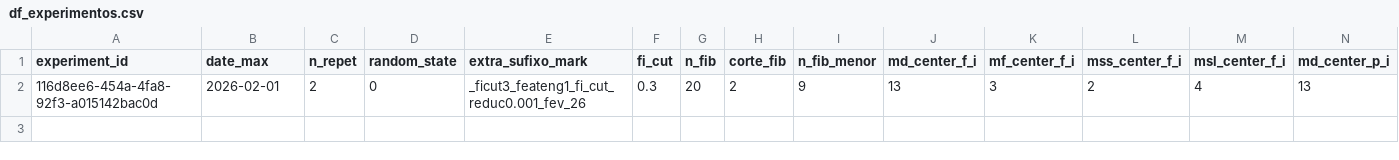
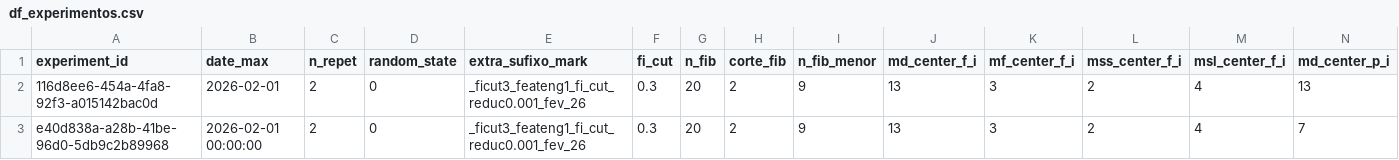
Before and after one commit to QuantImportBrazil/cplx_port_pr_paises_fora_do_golfo_persico_graos_ficut3_feateng1_fi_cut_reduc0.001_fev_26, a CSV file: df_experimentos.csv, drawn as a sheet; only a part is shown; rows hold the shown columns only; the diff names each change by its address in the sheet, - before the commit and + after, or states it on an @@ line.

```diff
--- a/df_experimentos.csv
+++ b/df_experimentos.csv
+row 3: e40d838a-a28b-41be-96d0-5db9c2b89968 | 2026-02-01 00:00:00 | 2 | 0 | _ficut3_feateng1_fi_cut_reduc0.001_fev_26 | 0.3 | 20 | 2 | 9 | 13 | 3 | 2 | 4 | 7
```
Also changed, not shown: fi.csv, results.csv, 5 other files.
